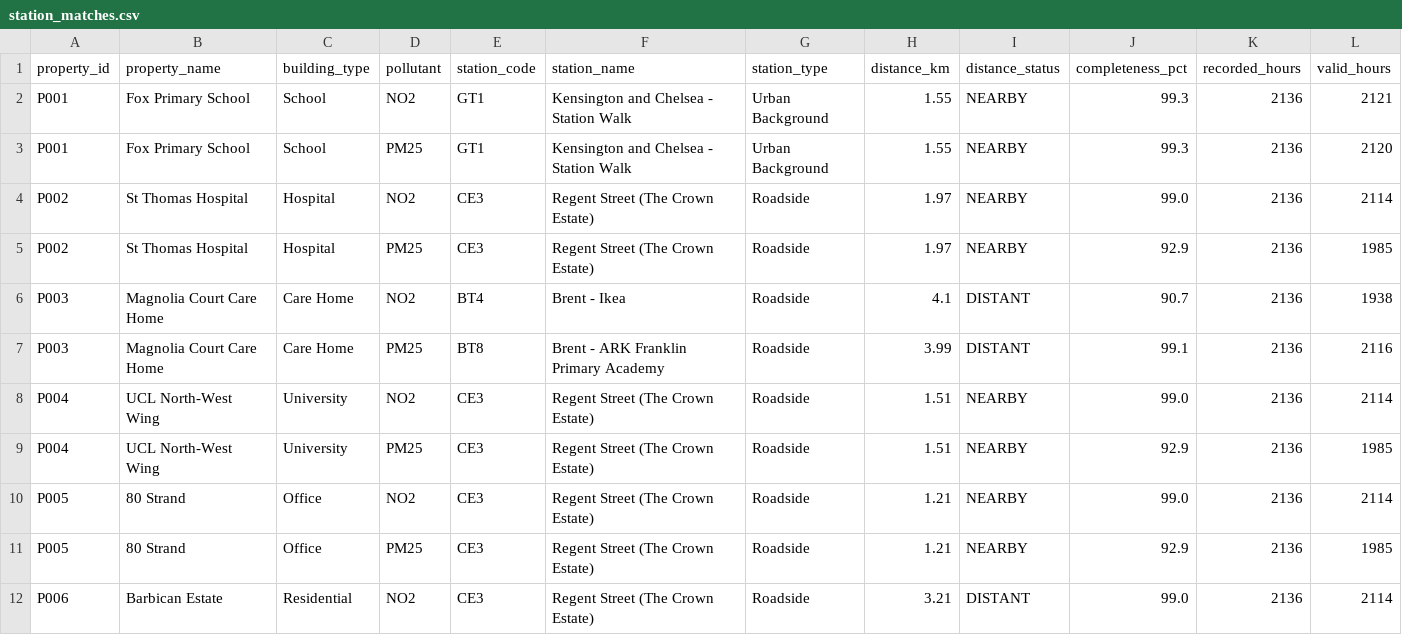
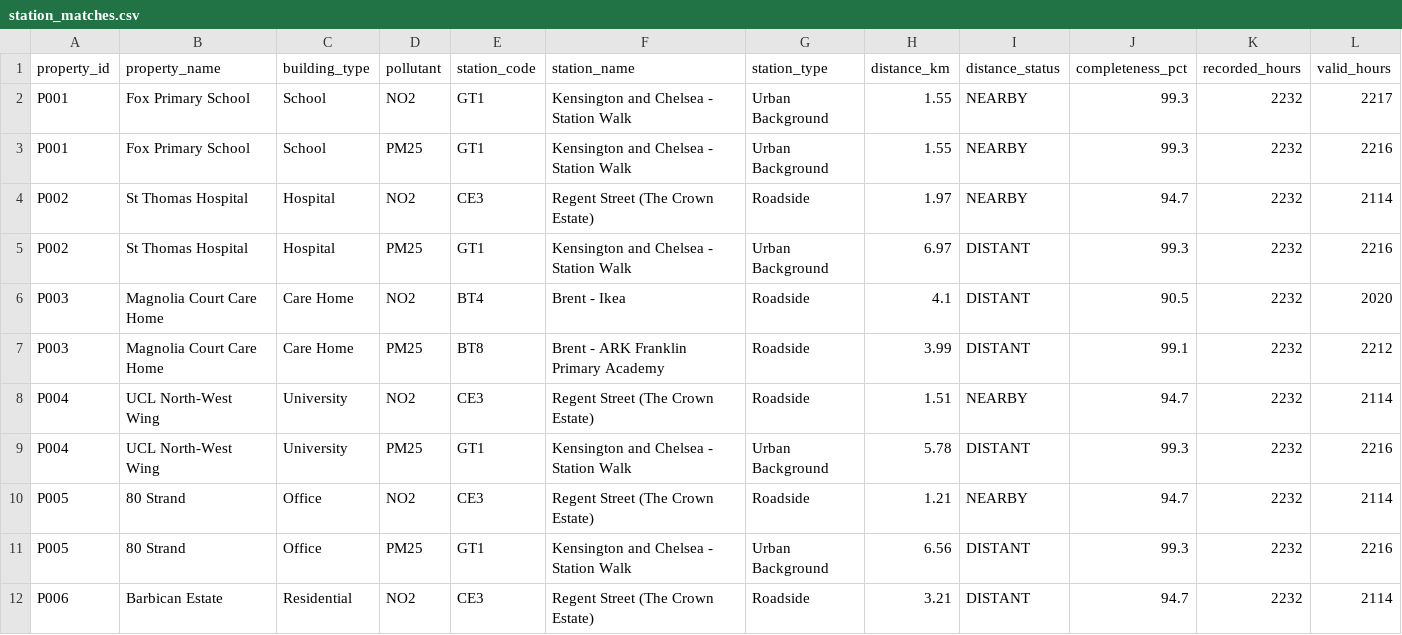
Before and after one commit to sashad11/PropLens, a CSV file: Outputs/station_matches.csv, drawn as a sheet; only a part is shown; the diff covers the shown part only.

```diff
--- a/Outputs/station_matches.csv
+++ b/Outputs/station_matches.csv
@@ -1,12 +1,12 @@
 property_id,property_name,building_type,pollutant,station_code,station_name,station_type,distance_km,distance_status,completeness_pct,recorded_hours,valid_hours
-P001,Fox Primary School,School,NO2,GT1,Kensington and Chelsea - Station Walk,Urban Background,1.55,NEARBY,99.3,2136,2121
-P001,Fox Primary School,School,PM25,GT1,Kensington and Chelsea - Station Walk,Urban Background,1.55,NEARBY,99.3,2136,2120
-P002,St Thomas Hospital,Hospital,NO2,CE3,Regent Street (The Crown Estate),Roadside,1.97,NEARBY,99.0,2136,2114
-P002,St Thomas Hospital,Hospital,PM25,CE3,Regent Street (The Crown Estate),Roadside,1.97,NEARBY,92.9,2136,1985
-P003,Magnolia Court Care Home,Care Home,NO2,BT4,Brent - Ikea,Roadside,4.1,DISTANT,90.7,2136,1938
-P003,Magnolia Court Care Home,Care Home,PM25,BT8,Brent - ARK Franklin Primary Academy,Roadside,3.99,DISTANT,99.1,2136,2116
-P004,UCL North-West Wing,University,NO2,CE3,Regent Street (The Crown Estate),Roadside,1.51,NEARBY,99.0,2136,2114
-P004,UCL North-West Wing,University,PM25,CE3,Regent Street (The Crown Estate),Roadside,1.51,NEARBY,92.9,2136,1985
-P005,80 Strand,Office,NO2,CE3,Regent Street (The Crown Estate),Roadside,1.21,NEARBY,99.0,2136,2114
-P005,80 Strand,Office,PM25,CE3,Regent Street (The Crown Estate),Roadside,1.21,NEARBY,92.9,2136,1985
-P006,Barbican Estate,Residential,NO2,CE3,Regent Street (The Crown Estate),Roadside,3.21,DISTANT,99.0,2136,2114
+P001,Fox Primary School,School,NO2,GT1,Kensington and Chelsea - Station Walk,Urban Background,1.55,NEARBY,99.3,2232,2217
+P001,Fox Primary School,School,PM25,GT1,Kensington and Chelsea - Station Walk,Urban Background,1.55,NEARBY,99.3,2232,2216
+P002,St Thomas Hospital,Hospital,NO2,CE3,Regent Street (The Crown Estate),Roadside,1.97,NEARBY,94.7,2232,2114
+P002,St Thomas Hospital,Hospital,PM25,GT1,Kensington and Chelsea - Station Walk,Urban Background,6.97,DISTANT,99.3,2232,2216
+P003,Magnolia Court Care Home,Care Home,NO2,BT4,Brent - Ikea,Roadside,4.1,DISTANT,90.5,2232,2020
+P003,Magnolia Court Care Home,Care Home,PM25,BT8,Brent - ARK Franklin Primary Academy,Roadside,3.99,DISTANT,99.1,2232,2212
+P004,UCL North-West Wing,University,NO2,CE3,Regent Street (The Crown Estate),Roadside,1.51,NEARBY,94.7,2232,2114
+P004,UCL North-West Wing,University,PM25,GT1,Kensington and Chelsea - Station Walk,Urban Background,5.78,DISTANT,99.3,2232,2216
+P005,80 Strand,Office,NO2,CE3,Regent Street (The Crown Estate),Roadside,1.21,NEARBY,94.7,2232,2114
+P005,80 Strand,Office,PM25,GT1,Kensington and Chelsea - Station Walk,Urban Background,6.56,DISTANT,99.3,2232,2216
+P006,Barbican Estate,Residential,NO2,CE3,Regent Street (The Crown Estate),Roadside,3.21,DISTANT,94.7,2232,2114
```
Also changed, not shown: 7 edited cells elsewhere in this file, Outputs/hourly_patterns.csv, Outputs/monthly_pm25.csv, 56 other files.
